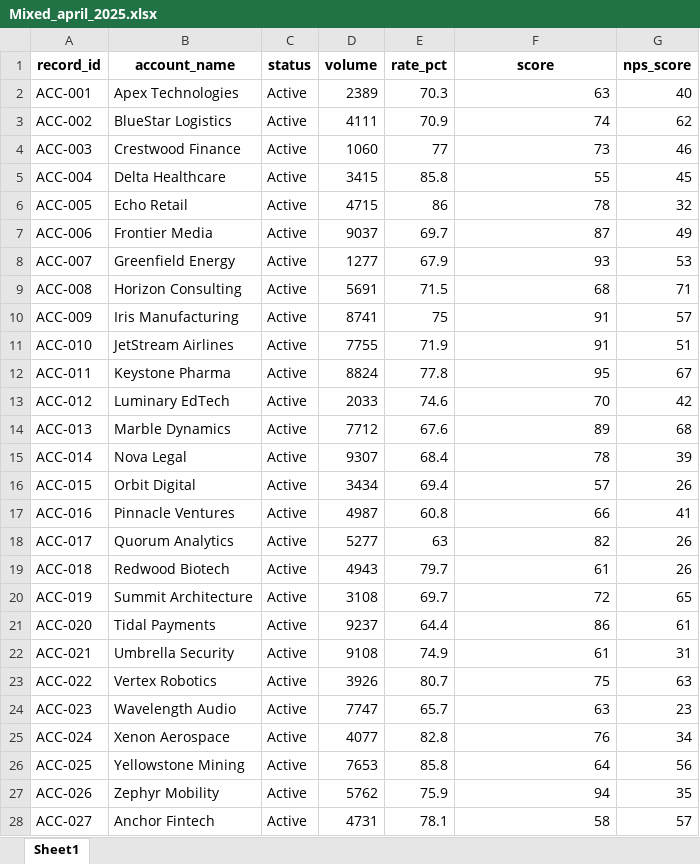
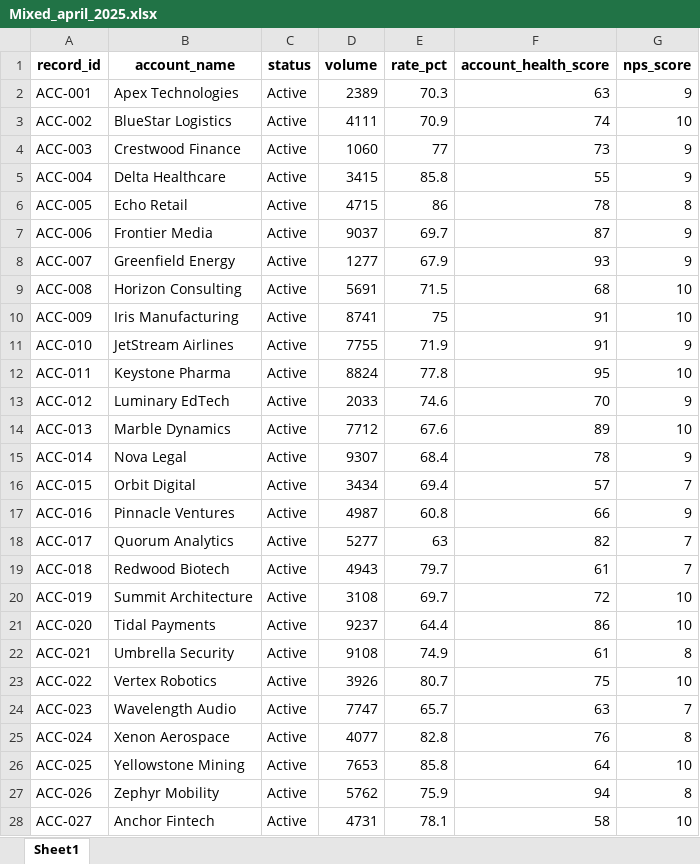
Before and after one commit to Lara-akanni/Automated-Metrics-Reporting, an Excel workbook: sample_data/example4_mixed/Mixed_april_2025.xlsx, sheet Sheet1, drawn as a sheet; only a part is shown; values as stored, in another font and other column widths than the file's, no borders; the diff covers the shown part only; the diff names each change by its address in the sheet, - before the commit and + after, or states it on an @@ line.

```diff
--- a/sample_data/example4_mixed/Mixed_april_2025.xlsx (sheet Sheet1)
+++ b/sample_data/example4_mixed/Mixed_april_2025.xlsx (sheet Sheet1)
-F1: score
+F1: account_health_score
-G2 (nps_score): 40
+G2 (nps_score): 9
-G3 (nps_score): 62
+G3 (nps_score): 10
-G4 (nps_score): 46
+G4 (nps_score): 9
-G5 (nps_score): 45
+G5 (nps_score): 9
-G6 (nps_score): 32
+G6 (nps_score): 8
-G7 (nps_score): 49
+G7 (nps_score): 9
-G8 (nps_score): 53
+G8 (nps_score): 9
-G9 (nps_score): 71
+G9 (nps_score): 10
-G10 (nps_score): 57
+G10 (nps_score): 10
-G11 (nps_score): 51
+G11 (nps_score): 9
-G12 (nps_score): 67
+G12 (nps_score): 10
-G13 (nps_score): 42
+G13 (nps_score): 9
-G14 (nps_score): 68
+G14 (nps_score): 10
-G15 (nps_score): 39
+G15 (nps_score): 9
-G16 (nps_score): 26
+G16 (nps_score): 7
-G17 (nps_score): 41
+G17 (nps_score): 9
-G18:G19 (nps_score): 26
+G18:G19 (nps_score): 7
-G20 (nps_score): 65
+G20 (nps_score): 10
-G21 (nps_score): 61
+G21 (nps_score): 10
-G22 (nps_score): 31
+G22 (nps_score): 8
-G23 (nps_score): 63
+G23 (nps_score): 10
-G24 (nps_score): 23
+G24 (nps_score): 7
-G25 (nps_score): 34
+G25 (nps_score): 8
-G26 (nps_score): 56
+G26 (nps_score): 10
-G27 (nps_score): 35
+G27 (nps_score): 8
-G28 (nps_score): 57
+G28 (nps_score): 10
```
Also changed, not shown: 13 edited cells elsewhere in this sheet, sample_data/example1_product_metrics/Product_week_apr28.xlsx, sample_data/example1_product_metrics/Product_week_may05.xlsx, 6 other files.
